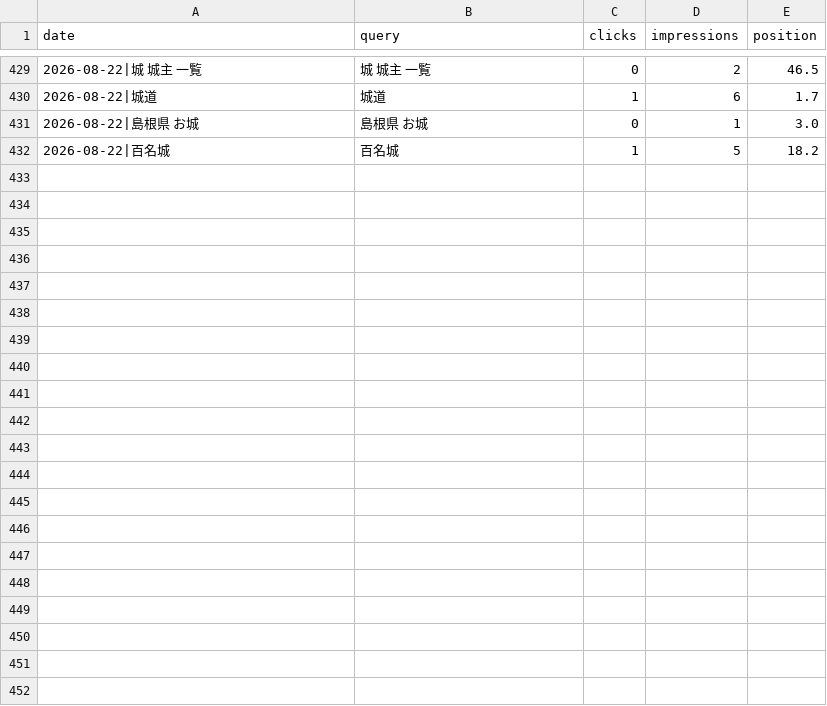
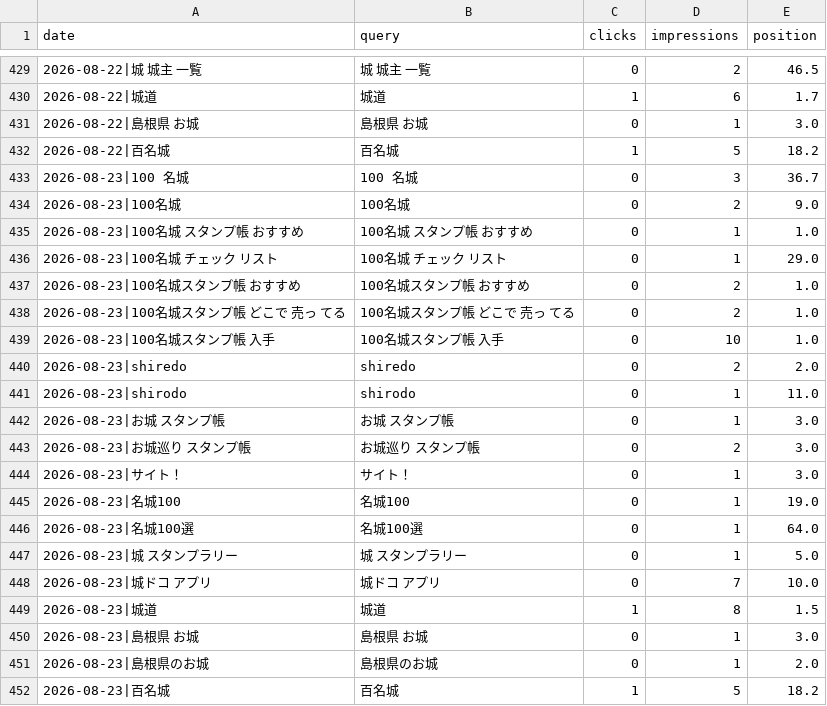
Before and after one commit to katsuhikosakata29-max/shirodo-lp, a CSV file: metrics/gsc_queries.csv, drawn as a sheet; only a part is shown, gaps mark what is left out.

Commit message:
chore(metrics): 2026-08-23 の日次データ

```diff
--- a/metrics/gsc_queries.csv
+++ b/metrics/gsc_queries.csv
@@ -432 +432,21 @@ date,query,clicks,impressions,position
 2026-08-22|百名城,百名城,1,5,18.2
+2026-08-23|100 名城,100 名城,0,3,36.7
+2026-08-23|100名城,100名城,0,2,9.0
+2026-08-23|100名城 スタンプ帳 おすすめ,100名城 スタンプ帳 おすすめ,0,1,1.0
+2026-08-23|100名城 チェック リスト,100名城 チェック リスト,0,1,29.0
+2026-08-23|100名城スタンプ帳 おすすめ,100名城スタンプ帳 おすすめ,0,2,1.0
+2026-08-23|100名城スタンプ帳 どこで 売っ てる,100名城スタンプ帳 どこで 売っ てる,0,2,1.0
+2026-08-23|100名城スタンプ帳 入手,100名城スタンプ帳 入手,0,10,1.0
+2026-08-23|shiredo,shiredo,0,2,2.0
+2026-08-23|shirodo,shirodo,0,1,11.0
+2026-08-23|お城 スタンプ帳,お城 スタンプ帳,0,1,3.0
+2026-08-23|お城巡り スタンプ帳,お城巡り スタンプ帳,0,2,3.0
+2026-08-23|サイト！,サイト！,0,1,3.0
+2026-08-23|名城100,名城100,0,1,19.0
+2026-08-23|名城100選,名城100選,0,1,64.0
+2026-08-23|城 スタンプラリー,城 スタンプラリー,0,1,5.0
+2026-08-23|城ドコ アプリ,城ドコ アプリ,0,7,10.0
+2026-08-23|城道,城道,1,8,1.5
+2026-08-23|島根県 お城,島根県 お城,0,1,3.0
+2026-08-23|島根県のお城,島根県のお城,0,1,2.0
+2026-08-23|百名城,百名城,1,5,18.2
```
Also changed, not shown: metrics/gsc_daily.csv, metrics/gsc_pages.csv, 2 other files.
